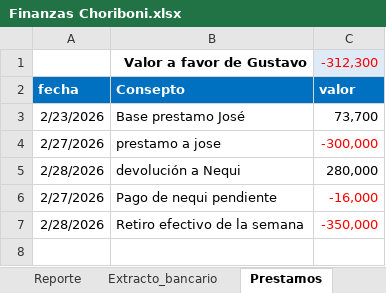
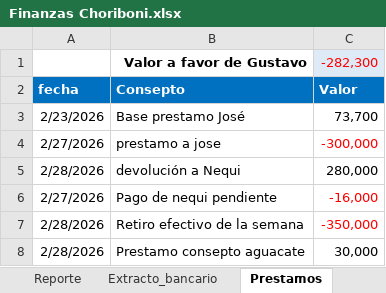
Before and after one commit to edwin15torres/Hardware, an Excel workbook: Finanzas Choriboni.xlsx, sheet Prestamos, drawn as a sheet; values as stored, in another font and other column widths than the file's, no borders; the diff names each change by its address in the sheet, - before the commit and + after, or states it on an @@ line.

```diff
--- a/Finanzas Choriboni.xlsx (sheet Prestamos)
+++ b/Finanzas Choriboni.xlsx (sheet Prestamos)
-C1: -312,300
+C1: -282,300
-C2: valor
+C2: Valor
+row 8: 2/28/2026 | Prestamo consepto aguacate | 30,000
```
Also changed, not shown: sheet Extracto_bancario, sheet Arqueo de Caja, other sheet tabs, 18 other files.
